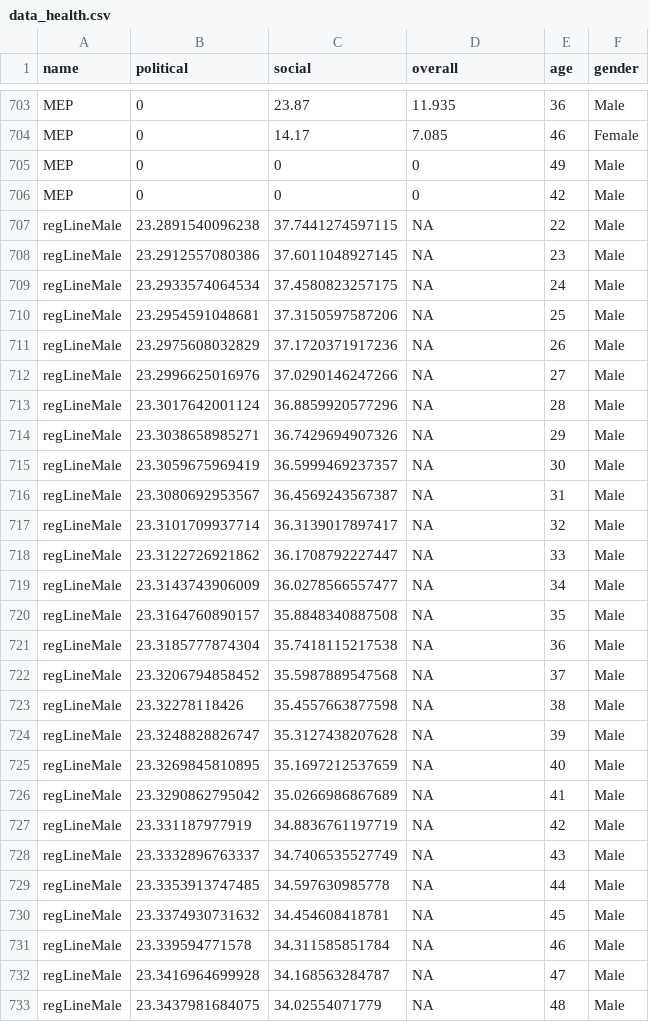
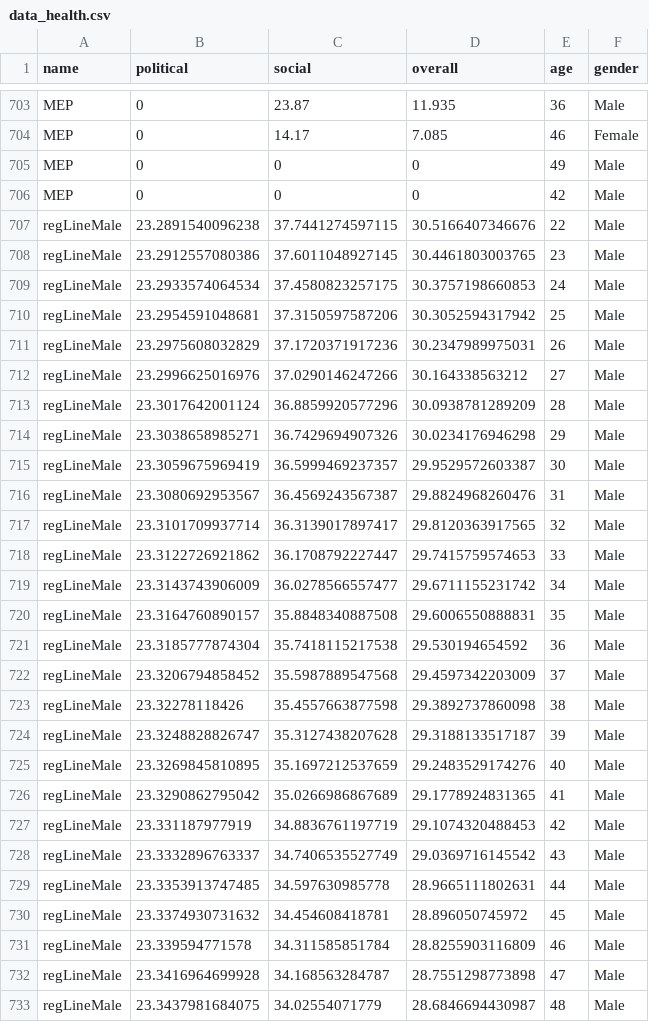
Before and after one commit to muenstermannd/dev, a CSV file: data_health.csv, drawn as a sheet; only a part is shown, gaps mark what is left out; the diff covers the shown part only.

```diff
--- a/data_health.csv
+++ b/data_health.csv
@@ -706,28 +706,28 @@
 "MEP",0,0,0,42,"Male"
-"regLineMale",23.2891540096238,37.7441274597115,NA,22,"Male"
-"regLineMale",23.2912557080386,37.6011048927145,NA,23,"Male"
-"regLineMale",23.2933574064534,37.4580823257175,NA,24,"Male"
-"regLineMale",23.2954591048681,37.3150597587206,NA,25,"Male"
-"regLineMale",23.2975608032829,37.1720371917236,NA,26,"Male"
-"regLineMale",23.2996625016976,37.0290146247266,NA,27,"Male"
-"regLineMale",23.3017642001124,36.8859920577296,NA,28,"Male"
-"regLineMale",23.3038658985271,36.7429694907326,NA,29,"Male"
-"regLineMale",23.3059675969419,36.5999469237357,NA,30,"Male"
-"regLineMale",23.3080692953567,36.4569243567387,NA,31,"Male"
-"regLineMale",23.3101709937714,36.3139017897417,NA,32,"Male"
-"regLineMale",23.3122726921862,36.1708792227447,NA,33,"Male"
-"regLineMale",23.3143743906009,36.0278566557477,NA,34,"Male"
-"regLineMale",23.3164760890157,35.8848340887508,NA,35,"Male"
-"regLineMale",23.3185777874304,35.7418115217538,NA,36,"Male"
-"regLineMale",23.3206794858452,35.5987889547568,NA,37,"Male"
-"regLineMale",23.32278118426,35.4557663877598,NA,38,"Male"
-"regLineMale",23.3248828826747,35.3127438207628,NA,39,"Male"
-"regLineMale",23.3269845810895,35.1697212537659,NA,40,"Male"
-"regLineMale",23.3290862795042,35.0266986867689,NA,41,"Male"
-"regLineMale",23.331187977919,34.8836761197719,NA,42,"Male"
-"regLineMale",23.3332896763337,34.7406535527749,NA,43,"Male"
-"regLineMale",23.3353913747485,34.597630985778,NA,44,"Male"
-"regLineMale",23.3374930731632,34.454608418781,NA,45,"Male"
-"regLineMale",23.339594771578,34.311585851784,NA,46,"Male"
-"regLineMale",23.3416964699928,34.168563284787,NA,47,"Male"
-"regLineMale",23.3437981684075,34.02554071779,NA,48,"Male"
+"regLineMale",23.2891540096238,37.7441274597115,30.5166407346676,22,"Male"
+"regLineMale",23.2912557080386,37.6011048927145,30.4461803003765,23,"Male"
+"regLineMale",23.2933574064534,37.4580823257175,30.3757198660853,24,"Male"
+"regLineMale",23.2954591048681,37.3150597587206,30.3052594317942,25,"Male"
+"regLineMale",23.2975608032829,37.1720371917236,30.2347989975031,26,"Male"
+"regLineMale",23.2996625016976,37.0290146247266,30.164338563212,27,"Male"
+"regLineMale",23.3017642001124,36.8859920577296,30.0938781289209,28,"Male"
+"regLineMale",23.3038658985271,36.7429694907326,30.0234176946298,29,"Male"
+"regLineMale",23.3059675969419,36.5999469237357,29.9529572603387,30,"Male"
+"regLineMale",23.3080692953567,36.4569243567387,29.8824968260476,31,"Male"
+"regLineMale",23.3101709937714,36.3139017897417,29.8120363917565,32,"Male"
+"regLineMale",23.3122726921862,36.1708792227447,29.7415759574653,33,"Male"
+"regLineMale",23.3143743906009,36.0278566557477,29.6711155231742,34,"Male"
+"regLineMale",23.3164760890157,35.8848340887508,29.6006550888831,35,"Male"
+"regLineMale",23.3185777874304,35.7418115217538,29.530194654592,36,"Male"
+"regLineMale",23.3206794858452,35.5987889547568,29.4597342203009,37,"Male"
+"regLineMale",23.32278118426,35.4557663877598,29.3892737860098,38,"Male"
+"regLineMale",23.3248828826747,35.3127438207628,29.3188133517187,39,"Male"
+"regLineMale",23.3269845810895,35.1697212537659,29.2483529174276,40,"Male"
+"regLineMale",23.3290862795042,35.0266986867689,29.1778924831365,41,"Male"
+"regLineMale",23.331187977919,34.8836761197719,29.1074320488453,42,"Male"
+"regLineMale",23.3332896763337,34.7406535527749,29.0369716145542,43,"Male"
+"regLineMale",23.3353913747485,34.597630985778,28.9665111802631,44,"Male"
+"regLineMale",23.3374930731632,34.454608418781,28.896050745972,45,"Male"
+"regLineMale",23.339594771578,34.311585851784,28.8255903116809,46,"Male"
+"regLineMale",23.3416964699928,34.168563284787,28.7551298773898,47,"Male"
+"regLineMale",23.3437981684075,34.02554071779,28.6846694430987,48,"Male"
```
Also changed, not shown: 107 edited cells elsewhere in this file, data_digital.csv, data_green.csv, 2 other files.
